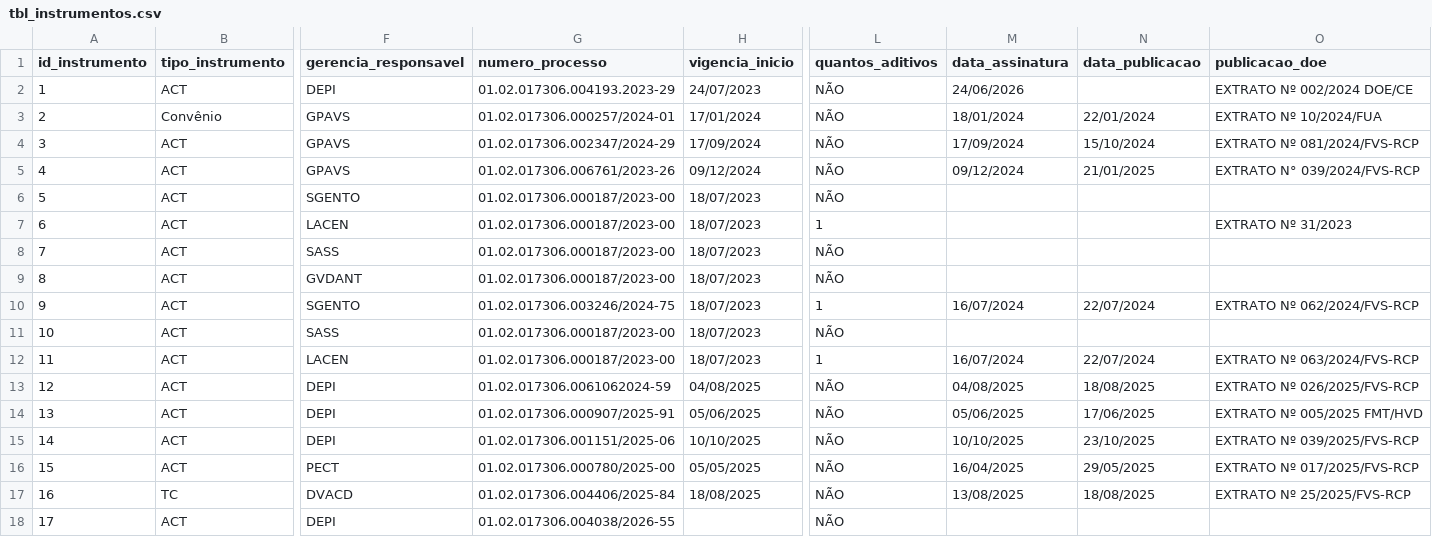
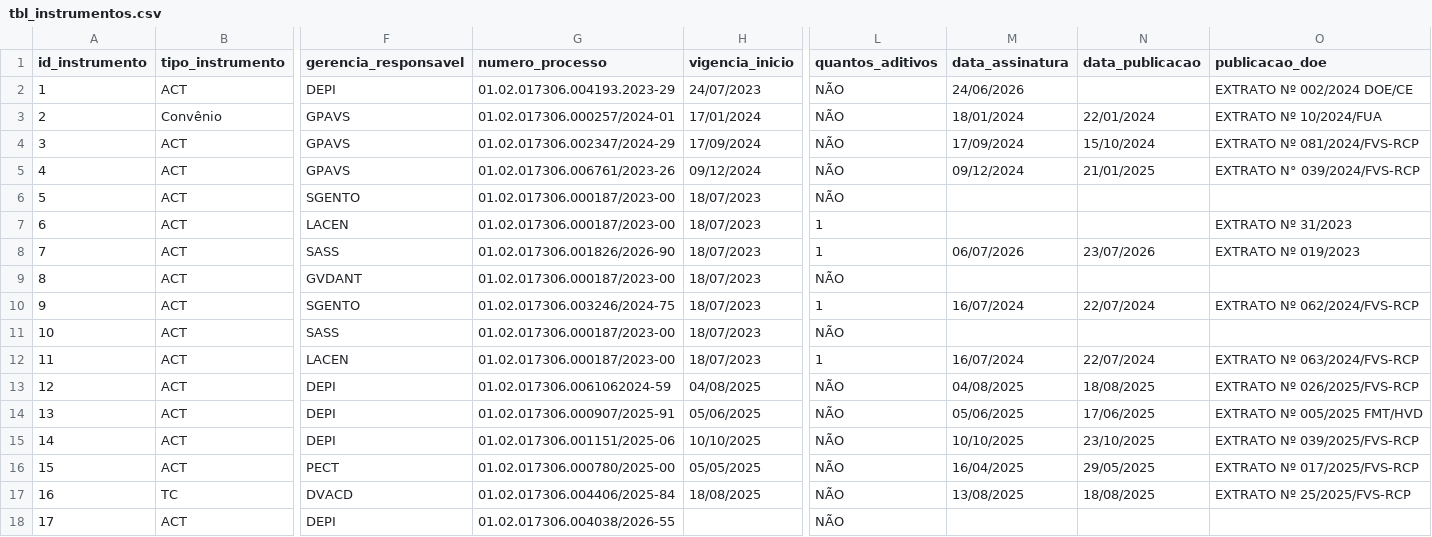
Before and after one commit to DEPI-FVS-RCP/Controle_de_Acordos_de_Cooperacao_Tecnica_e_Convenio_DEPI_FVS_RCP, a CSV file: data/tbl_instrumentos.csv, drawn as a sheet; only a part is shown, gaps mark what is left out; the diff names each change by its address in the sheet, - before the commit and + after, or states it on an @@ line.

Commit message:
Add files via upload

```diff
--- a/data/tbl_instrumentos.csv
+++ b/data/tbl_instrumentos.csv
-G8 (numero_processo): 01.02.017306.000187/2023-00
+G8 (numero_processo): 01.02.017306.001826/2026-90
-L8 (quantos_aditivos): NÃO
+L8 (quantos_aditivos): 1
-M8 (data_assinatura): (empty)
+M8 (data_assinatura): 06/07/2026
-N8 (data_publicacao): (empty)
+N8 (data_publicacao): 23/07/2026
-O8 (publicacao_doe): (empty)
+O8 (publicacao_doe): EXTRATO Nº 019/2023
```
